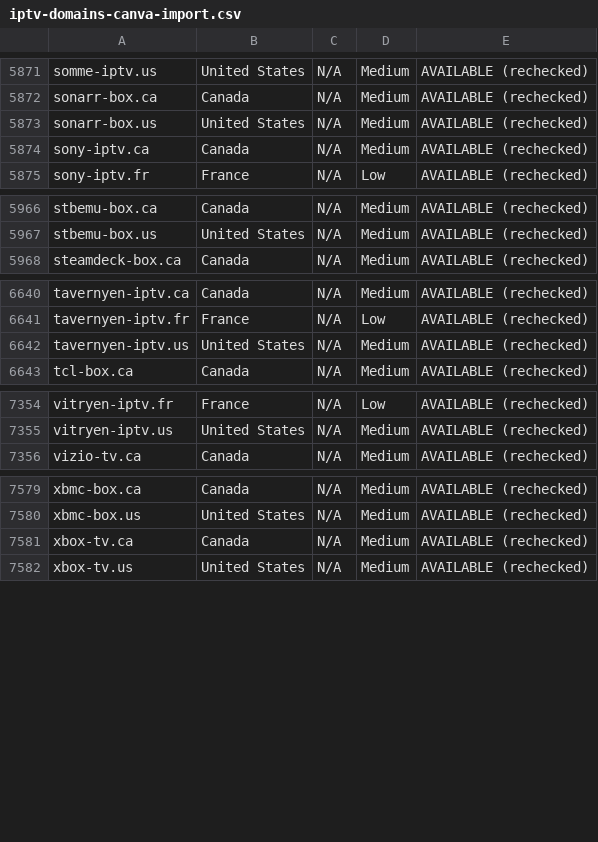
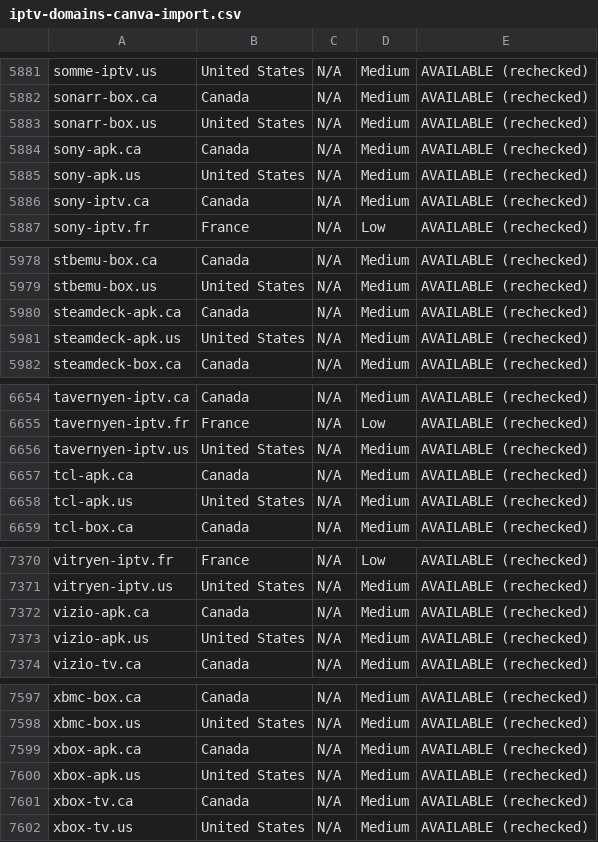
Before and after one commit to CryptoNews24/edit, a CSV file: research/iptv-seo/canva/iptv-domains-canva-import.csv, drawn as a sheet; only a part is shown, gaps mark what is left out; the diff covers the shown part only; the diff names each change by its address in the sheet, - before the commit and + after, or states it on an @@ line.

```diff
--- a/research/iptv-seo/canva/iptv-domains-canva-import.csv
+++ b/research/iptv-seo/canva/iptv-domains-canva-import.csv
+row 5884: sony-apk.ca | Canada | N/A | Medium | AVAILABLE (rechecked)
+row 5885: sony-apk.us | United States | N/A | Medium | AVAILABLE (rechecked)
+row 5980: steamdeck-apk.ca | Canada | N/A | Medium | AVAILABLE (rechecked)
+row 5981: steamdeck-apk.us | United States | N/A | Medium | AVAILABLE (rechecked)
+row 6657: tcl-apk.ca | Canada | N/A | Medium | AVAILABLE (rechecked)
+row 6658: tcl-apk.us | United States | N/A | Medium | AVAILABLE (rechecked)
+row 7372: vizio-apk.ca | Canada | N/A | Medium | AVAILABLE (rechecked)
+row 7373: vizio-apk.us | United States | N/A | Medium | AVAILABLE (rechecked)
+row 7599: xbox-apk.ca | Canada | N/A | Medium | AVAILABLE (rechecked)
+row 7600: xbox-apk.us | United States | N/A | Medium | AVAILABLE (rechecked)
```
Also changed, not shown: 12 added rows elsewhere in this file, research/iptv-seo/availability_recheck.csv, 7 other files.
